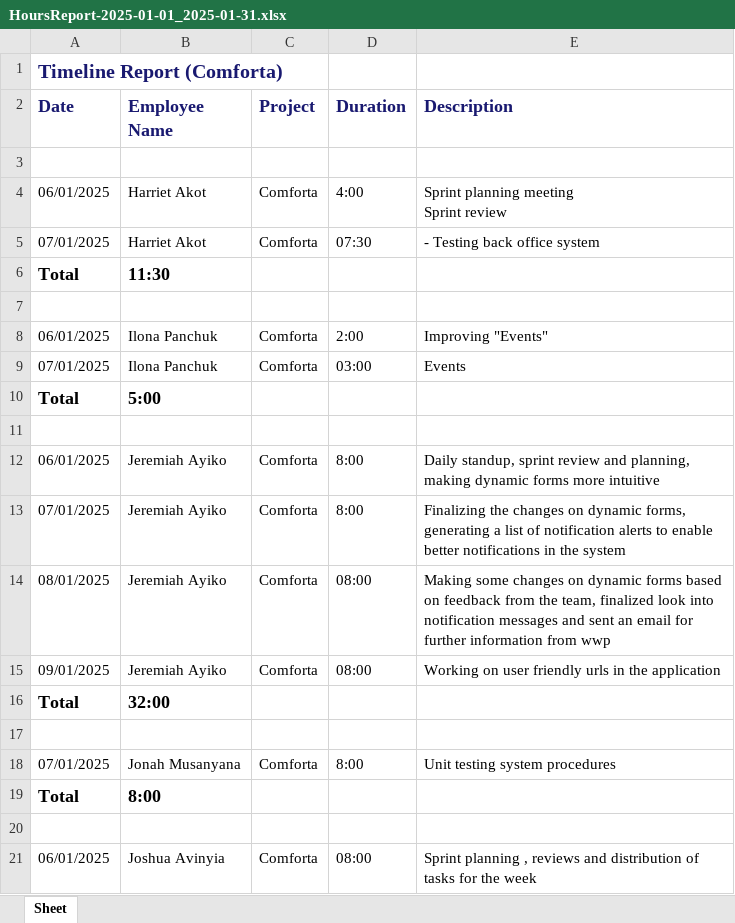
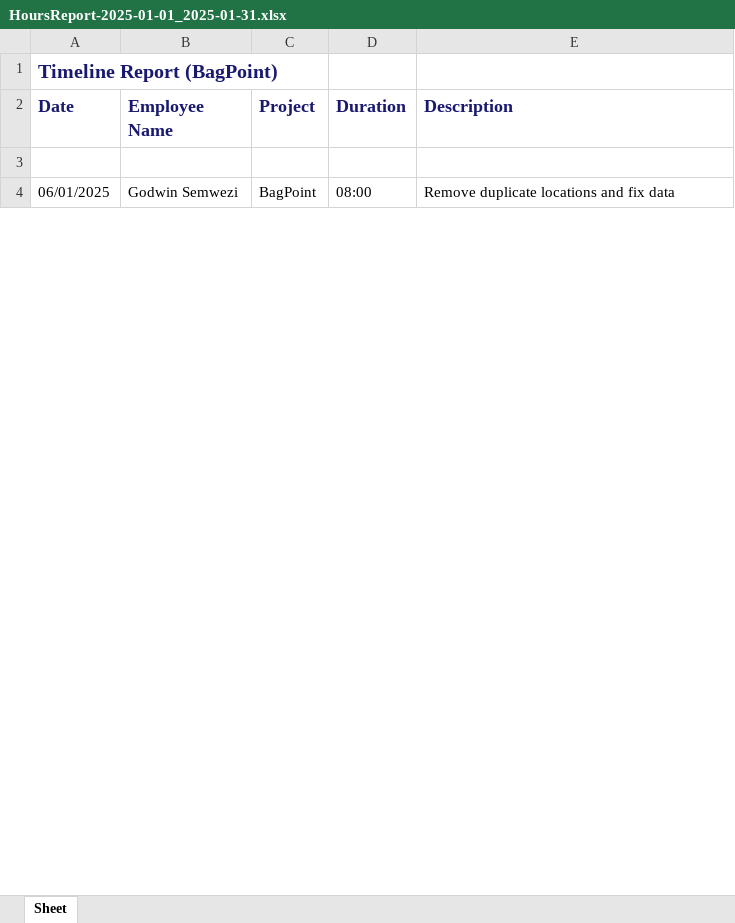
Before and after one commit to samuelitwaru/YTT, an Excel workbook: HoursReport-2025-01-01_2025-01-31.xlsx, sheet Sheet, drawn as a sheet; only a part is shown; values as stored, in another font and other column widths than the file's, no borders; removed rows and columns are numbered as before the commit, all else as after; ↵ is a line break in a cell; the diff covers the shown part only; the diff names each change by its address in the sheet, - before the commit and + after, or states it on an @@ line.

```diff
--- a/HoursReport-2025-01-01_2025-01-31.xlsx (sheet Sheet)
+++ b/HoursReport-2025-01-01_2025-01-31.xlsx (sheet Sheet)
-A1 (Date): Timeline Report (Comforta)
+A1 (Date): Timeline Report (BagPoint)
-row 4: 06/01/2025 | Harriet Akot | Comforta | 4:00 | Sprint planning meeting ↵ Sprint review
-row 5: 07/01/2025 | Harriet Akot | Comforta | 07:30 | - Testing back office system
-row 6: Total | 11:30
-row 7: (empty)
-row 8: 06/01/2025 | Ilona Panchuk | Comforta | 2:00 | Improving "Events"
-row 9: 07/01/2025 | Ilona Panchuk | Comforta | 03:00 | Events
-row 10: Total | 5:00
-row 11: (empty)
-row 12: 06/01/2025 | Jeremiah Ayiko | Comforta | 8:00 | Daily standup, sprint review and planning, making dynamic forms more intuitive
-row 13: 07/01/2025 | Jeremiah Ayiko | Comforta | 8:00 | Finalizing the changes on dynamic forms, generating a list of notification alerts to enable better notifications in the system
-row 14: 08/01/2025 | Jeremiah Ayiko | Comforta | 08:00 | Making some changes on dynamic forms based on feedback from the team, finalized look into notification messages and sent an email for further information from wwp
-row 15: 09/01/2025 | Jeremiah Ayiko | Comforta | 08:00 | Working on user friendly urls in the application
-row 16: Total | 32:00
-row 17: (empty)
-row 18: 07/01/2025 | Jonah Musanyana | Comforta | 8:00 | Unit testing system procedures
-row 19: Total | 8:00
-row 20: (empty)
-B4 (Employee Name): Joshua Avinyia
+B4 (Employee Name): Godwin Semwezi
-C4 (Project): Comforta
+C4 (Project): BagPoint
-E4 (Description): Sprint planning , reviews and distribution of tasks for the week
+E4 (Description): Remove duplicate locations and fix data
```
Also changed, not shown: 16 removed rows and 7 edited cells elsewhere in this sheet, ReportExport-2024-01-01_2024-12-31.xlsx, 7 other files.
